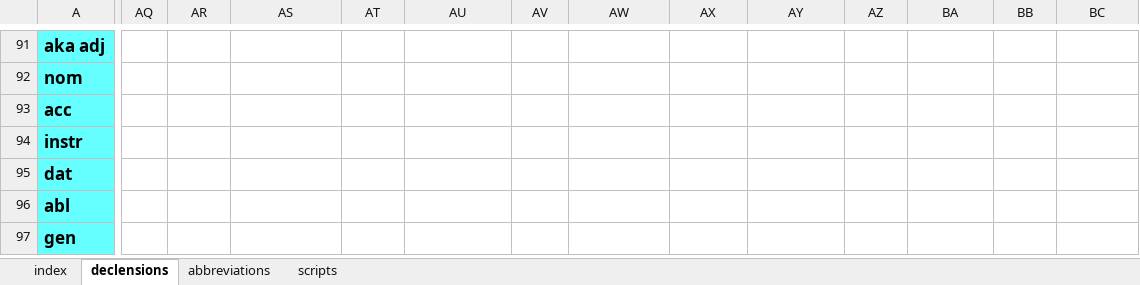
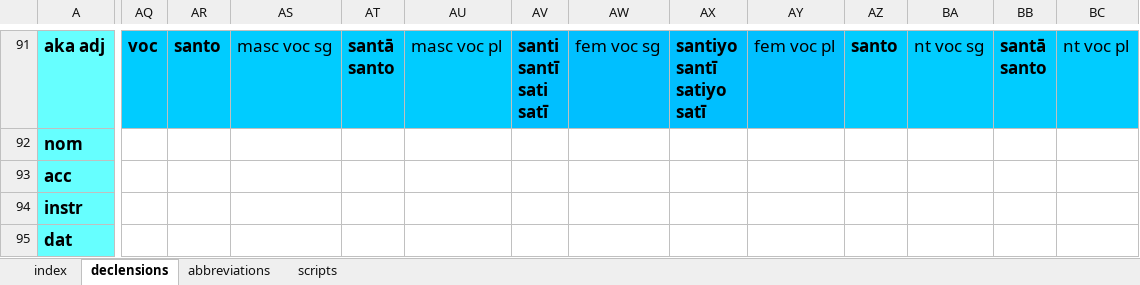
Before and after one commit to Devamitta/inflection, an Excel workbook: declensions & conjugations.xlsx, sheet declensions, drawn as a sheet; only a part is shown, gaps mark what is left out; the shorter side is filled out with more unchanged rows; values as stored, in another font and other column widths than the file's, no borders; ↵ is a line break in a cell; the diff covers the shown part only; the diff names each change by its address in the sheet, - before the commit and + after, or states it on an @@ line.

```diff
--- a/declensions & conjugations.xlsx (sheet declensions)
+++ b/declensions & conjugations.xlsx (sheet declensions)
-AQ91:AU91 fill: none
+AQ91:AU91 fill: #00CCFF
-AQ91: (empty)
+AQ91: voc
-AR91: (empty)
+AR91: santo
-AS91: (empty)
+AS91: masc voc sg
-AT91: (empty)
+AT91: santā ↵ santo
-AU91: (empty)
+AU91: masc voc pl
-AV91:AY91 fill: none
+AV91:AY91 fill: #00BFFF
-AV91: (empty)
+AV91: santi ↵ santī ↵ sati ↵ satī
-AW91: (empty)
+AW91: fem voc sg
-AX91: (empty)
+AX91: santiyo ↵ santī ↵ satiyo ↵ satī
-AY91: (empty)
+AY91: fem voc pl
-AZ91:BC91 fill: none
+AZ91:BC91 fill: #00CCFF
-AZ91: (empty)
+AZ91: santo
-BA91: (empty)
+BA91: nt voc sg
-BB91: (empty)
+BB91: santā ↵ santo
-BC91: (empty)
+BC91: nt voc pl
```
Also changed, not shown: 100 edited cells and cell formats elsewhere in this sheet, 3 other files.
